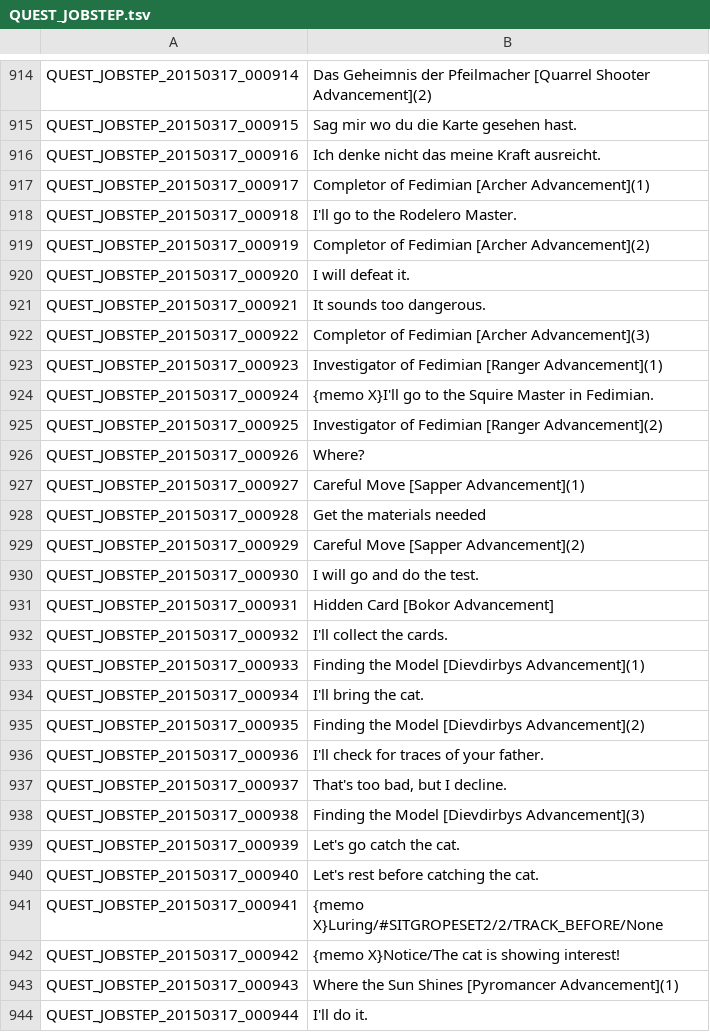
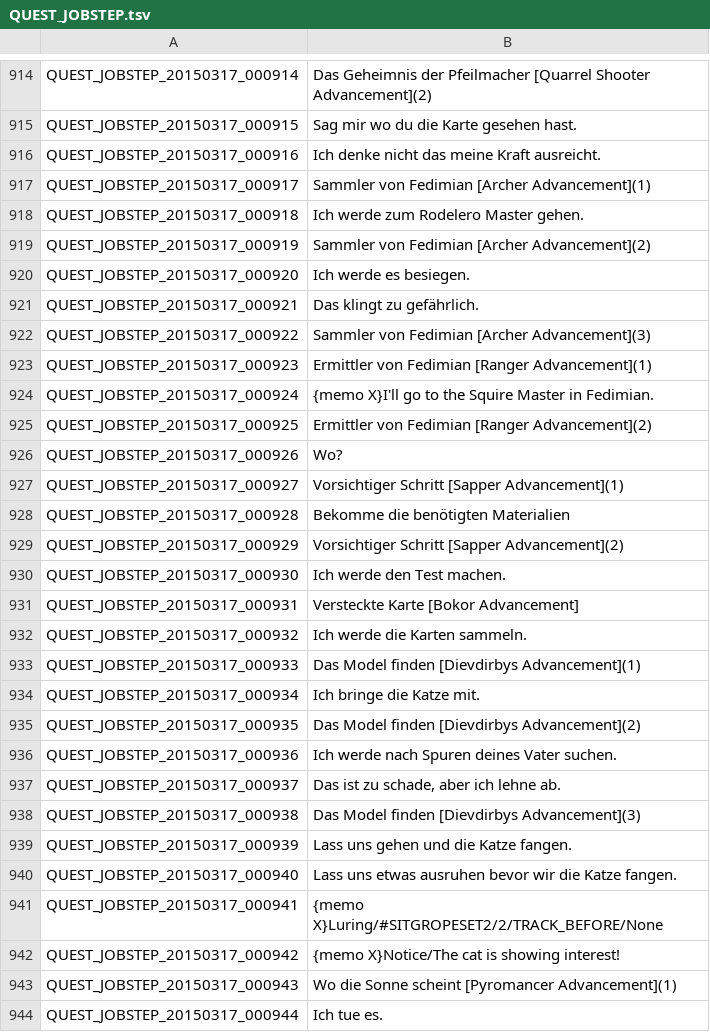
Before and after one commit to Gardosen/GermanTosTranslation, a TSV file: QUEST_JOBSTEP.tsv, drawn as a sheet; only a part is shown, gaps mark what is left out; the diff covers the shown part only.

Commit message:
Weitere Kurzbeschreibungen und Buttons übersetzt.

```diff
--- a/QUEST_JOBSTEP.tsv
+++ b/QUEST_JOBSTEP.tsv
@@ -916,29 +916,29 @@ QUEST_JOBSTEP_20150317_000915	Sag mir wo du die Karte gesehen hast.
 QUEST_JOBSTEP_20150317_000916	Ich denke nicht das meine Kraft ausreicht.
-QUEST_JOBSTEP_20150317_000917	Completor of Fedimian [Archer Advancement](1)
-QUEST_JOBSTEP_20150317_000918	I'll go to the Rodelero Master.
-QUEST_JOBSTEP_20150317_000919	Completor of Fedimian [Archer Advancement](2)
-QUEST_JOBSTEP_20150317_000920	I will defeat it.
-QUEST_JOBSTEP_20150317_000921	It sounds too dangerous.
-QUEST_JOBSTEP_20150317_000922	Completor of Fedimian [Archer Advancement](3)
-QUEST_JOBSTEP_20150317_000923	Investigator of Fedimian [Ranger Advancement](1)
+QUEST_JOBSTEP_20150317_000917	Sammler von Fedimian [Archer Advancement](1)
+QUEST_JOBSTEP_20150317_000918	Ich werde zum Rodelero Master gehen.
+QUEST_JOBSTEP_20150317_000919	Sammler von Fedimian [Archer Advancement](2)
+QUEST_JOBSTEP_20150317_000920	Ich werde es besiegen.
+QUEST_JOBSTEP_20150317_000921	Das klingt zu gefährlich.
+QUEST_JOBSTEP_20150317_000922	Sammler von Fedimian [Archer Advancement](3)
+QUEST_JOBSTEP_20150317_000923	Ermittler von Fedimian [Ranger Advancement](1)
 QUEST_JOBSTEP_20150317_000924	{memo X}I'll go to the Squire Master in Fedimian.
-QUEST_JOBSTEP_20150317_000925	Investigator of Fedimian [Ranger Advancement](2)
-QUEST_JOBSTEP_20150317_000926	Where?
-QUEST_JOBSTEP_20150317_000927	Careful Move [Sapper Advancement](1)
-QUEST_JOBSTEP_20150317_000928	Get the materials needed
-QUEST_JOBSTEP_20150317_000929	Careful Move [Sapper Advancement](2)
-QUEST_JOBSTEP_20150317_000930	I will go and do the test.
-QUEST_JOBSTEP_20150317_000931	Hidden Card [Bokor Advancement]
-QUEST_JOBSTEP_20150317_000932	I'll collect the cards.
-QUEST_JOBSTEP_20150317_000933	Finding the Model [Dievdirbys Advancement](1)
-QUEST_JOBSTEP_20150317_000934	I'll bring the cat.
-QUEST_JOBSTEP_20150317_000935	Finding the Model [Dievdirbys Advancement](2)
-QUEST_JOBSTEP_20150317_000936	I'll check for traces of your father.
-QUEST_JOBSTEP_20150317_000937	That's too bad, but I decline.
-QUEST_JOBSTEP_20150317_000938	Finding the Model [Dievdirbys Advancement](3)
-QUEST_JOBSTEP_20150317_000939	Let's go catch the cat.
-QUEST_JOBSTEP_20150317_000940	Let's rest before catching the cat.
+QUEST_JOBSTEP_20150317_000925	Ermittler von Fedimian [Ranger Advancement](2)
+QUEST_JOBSTEP_20150317_000926	Wo?
+QUEST_JOBSTEP_20150317_000927	Vorsichtiger Schritt [Sapper Advancement](1)
+QUEST_JOBSTEP_20150317_000928	Bekomme die benötigten Materialien
+QUEST_JOBSTEP_20150317_000929	Vorsichtiger Schritt [Sapper Advancement](2)
+QUEST_JOBSTEP_20150317_000930	Ich werde den Test machen.
+QUEST_JOBSTEP_20150317_000931	Versteckte Karte [Bokor Advancement]
+QUEST_JOBSTEP_20150317_000932	Ich werde die Karten sammeln.
+QUEST_JOBSTEP_20150317_000933	Das Model finden [Dievdirbys Advancement](1)
+QUEST_JOBSTEP_20150317_000934	Ich bringe die Katze mit.
+QUEST_JOBSTEP_20150317_000935	Das Model finden [Dievdirbys Advancement](2)
+QUEST_JOBSTEP_20150317_000936	Ich werde nach Spuren deines Vater suchen.
+QUEST_JOBSTEP_20150317_000937	Das ist zu schade, aber ich lehne ab.
+QUEST_JOBSTEP_20150317_000938	Das Model finden [Dievdirbys Advancement](3)
+QUEST_JOBSTEP_20150317_000939	Lass uns gehen und die Katze fangen.
+QUEST_JOBSTEP_20150317_000940	Lass uns etwas ausruhen bevor wir die Katze fangen.
 QUEST_JOBSTEP_20150317_000941	{memo X}Luring/#SITGROPESET2/2/TRACK_BEFORE/None
 QUEST_JOBSTEP_20150317_000942	{memo X}Notice/The cat is showing interest!
-QUEST_JOBSTEP_20150317_000943	Where the Sun Shines [Pyromancer Advancement](1)
-QUEST_JOBSTEP_20150317_000944	I'll do it.
+QUEST_JOBSTEP_20150317_000943	Wo die Sonne scheint [Pyromancer Advancement](1)
+QUEST_JOBSTEP_20150317_000944	Ich tue es.
```
Also changed, not shown: 47 edited cells elsewhere in this file.
